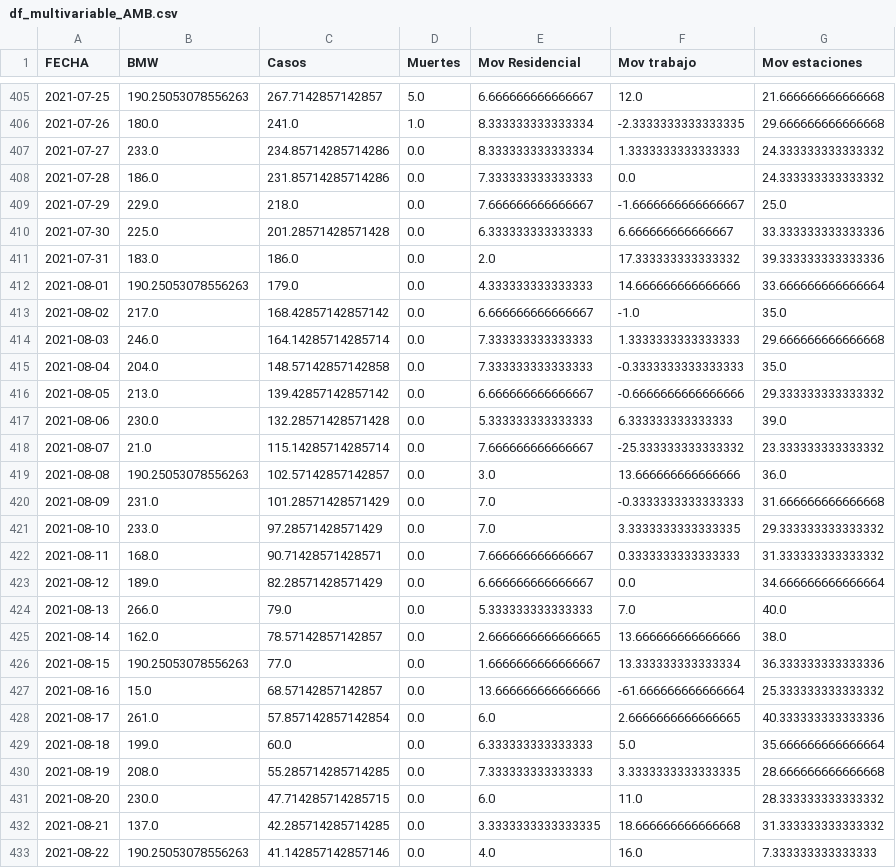
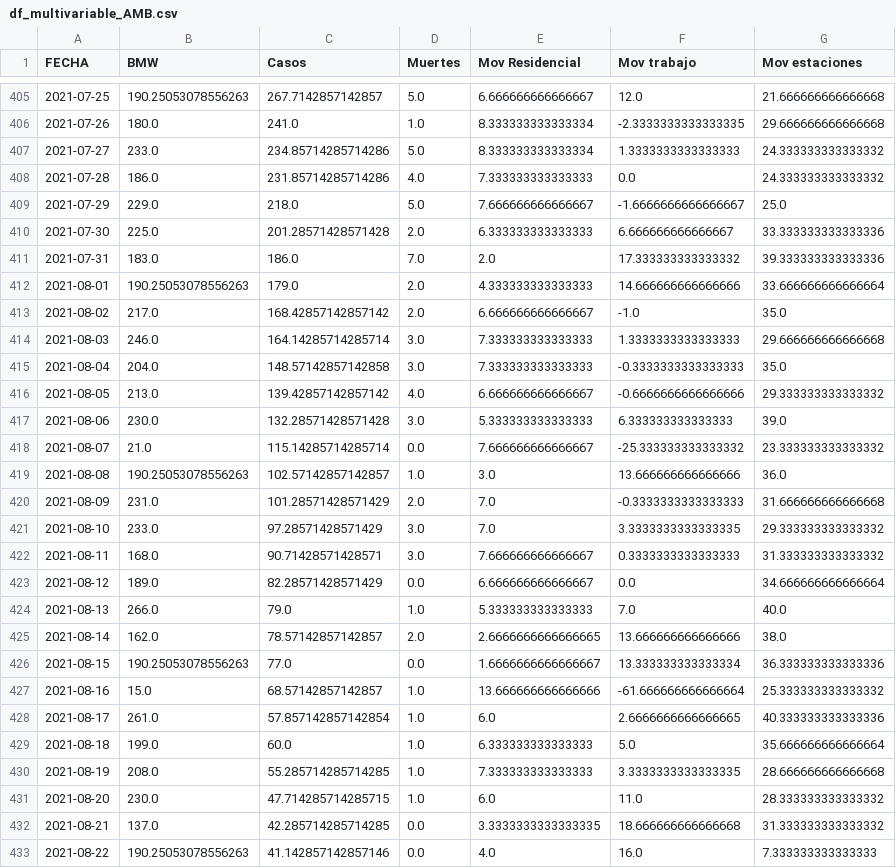
Before and after one commit to DavidGD03/plastics-COVID_project, a CSV file: data/India_5_Regiones_Simultech2/df_multivariable_AMB.csv, drawn as a sheet; only a part is shown, gaps mark what is left out; the diff covers the shown part only.

```diff
--- a/data/India_5_Regiones_Simultech2/df_multivariable_AMB.csv
+++ b/data/India_5_Regiones_Simultech2/df_multivariable_AMB.csv
@@ -406,27 +406,27 @@ FECHA,BMW,Casos,Muertes,Mov Residencial,Mov trabajo,Mov estaciones
 2021-07-26,180.0,241.0,1.0,8.333333333333334,-2.3333333333333335,29.666666666666668
-2021-07-27,233.0,234.85714285714286,0.0,8.333333333333334,1.3333333333333333,24.333333333333332
-2021-07-28,186.0,231.85714285714286,0.0,7.333333333333333,0.0,24.333333333333332
-2021-07-29,229.0,218.0,0.0,7.666666666666667,-1.6666666666666667,25.0
-2021-07-30,225.0,201.28571428571428,0.0,6.333333333333333,6.666666666666667,33.333333333333336
-2021-07-31,183.0,186.0,0.0,2.0,17.333333333333332,39.333333333333336
-2021-08-01,190.25053078556263,179.0,0.0,4.333333333333333,14.666666666666666,33.666666666666664
-2021-08-02,217.0,168.42857142857142,0.0,6.666666666666667,-1.0,35.0
-2021-08-03,246.0,164.14285714285714,0.0,7.333333333333333,1.3333333333333333,29.666666666666668
-2021-08-04,204.0,148.57142857142858,0.0,7.333333333333333,-0.3333333333333333,35.0
-2021-08-05,213.0,139.42857142857142,0.0,6.666666666666667,-0.6666666666666666,29.333333333333332
-2021-08-06,230.0,132.28571428571428,0.0,5.333333333333333,6.333333333333333,39.0
+2021-07-27,233.0,234.85714285714286,5.0,8.333333333333334,1.3333333333333333,24.333333333333332
+2021-07-28,186.0,231.85714285714286,4.0,7.333333333333333,0.0,24.333333333333332
+2021-07-29,229.0,218.0,5.0,7.666666666666667,-1.6666666666666667,25.0
+2021-07-30,225.0,201.28571428571428,2.0,6.333333333333333,6.666666666666667,33.333333333333336
+2021-07-31,183.0,186.0,7.0,2.0,17.333333333333332,39.333333333333336
+2021-08-01,190.25053078556263,179.0,2.0,4.333333333333333,14.666666666666666,33.666666666666664
+2021-08-02,217.0,168.42857142857142,2.0,6.666666666666667,-1.0,35.0
+2021-08-03,246.0,164.14285714285714,3.0,7.333333333333333,1.3333333333333333,29.666666666666668
+2021-08-04,204.0,148.57142857142858,3.0,7.333333333333333,-0.3333333333333333,35.0
+2021-08-05,213.0,139.42857142857142,4.0,6.666666666666667,-0.6666666666666666,29.333333333333332
+2021-08-06,230.0,132.28571428571428,3.0,5.333333333333333,6.333333333333333,39.0
 2021-08-07,21.0,115.14285714285714,0.0,7.666666666666667,-25.333333333333332,23.333333333333332
-2021-08-08,190.25053078556263,102.57142857142857,0.0,3.0,13.666666666666666,36.0
-2021-08-09,231.0,101.28571428571429,0.0,7.0,-0.3333333333333333,31.666666666666668
-2021-08-10,233.0,97.28571428571429,0.0,7.0,3.3333333333333335,29.333333333333332
-2021-08-11,168.0,90.71428571428571,0.0,7.666666666666667,0.3333333333333333,31.333333333333332
+2021-08-08,190.25053078556263,102.57142857142857,1.0,3.0,13.666666666666666,36.0
+2021-08-09,231.0,101.28571428571429,2.0,7.0,-0.3333333333333333,31.666666666666668
+2021-08-10,233.0,97.28571428571429,3.0,7.0,3.3333333333333335,29.333333333333332
+2021-08-11,168.0,90.71428571428571,3.0,7.666666666666667,0.3333333333333333,31.333333333333332
 2021-08-12,189.0,82.28571428571429,0.0,6.666666666666667,0.0,34.666666666666664
-2021-08-13,266.0,79.0,0.0,5.333333333333333,7.0,40.0
-2021-08-14,162.0,78.57142857142857,0.0,2.6666666666666665,13.666666666666666,38.0
+2021-08-13,266.0,79.0,1.0,5.333333333333333,7.0,40.0
+2021-08-14,162.0,78.57142857142857,2.0,2.6666666666666665,13.666666666666666,38.0
 2021-08-15,190.25053078556263,77.0,0.0,1.6666666666666667,13.333333333333334,36.333333333333336
-2021-08-16,15.0,68.57142857142857,0.0,13.666666666666666,-61.666666666666664,25.333333333333332
-2021-08-17,261.0,57.857142857142854,0.0,6.0,2.6666666666666665,40.333333333333336
-2021-08-18,199.0,60.0,0.0,6.333333333333333,5.0,35.666666666666664
-2021-08-19,208.0,55.285714285714285,0.0,7.333333333333333,3.3333333333333335,28.666666666666668
-2021-08-20,230.0,47.714285714285715,0.0,6.0,11.0,28.333333333333332
+2021-08-16,15.0,68.57142857142857,1.0,13.666666666666666,-61.666666666666664,25.333333333333332
+2021-08-17,261.0,57.857142857142854,1.0,6.0,2.6666666666666665,40.333333333333336
+2021-08-18,199.0,60.0,1.0,6.333333333333333,5.0,35.666666666666664
+2021-08-19,208.0,55.285714285714285,1.0,7.333333333333333,3.3333333333333335,28.666666666666668
+2021-08-20,230.0,47.714285714285715,1.0,6.0,11.0,28.333333333333332
 2021-08-21,137.0,42.285714285714285,0.0,3.3333333333333335,18.666666666666668,31.333333333333332
```
Also changed, not shown: 66 edited cells elsewhere in this file.
